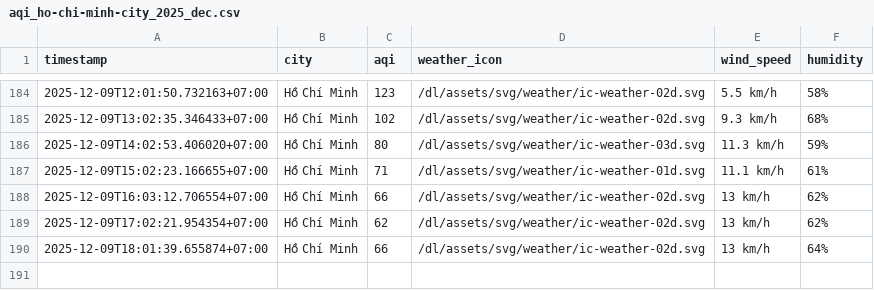
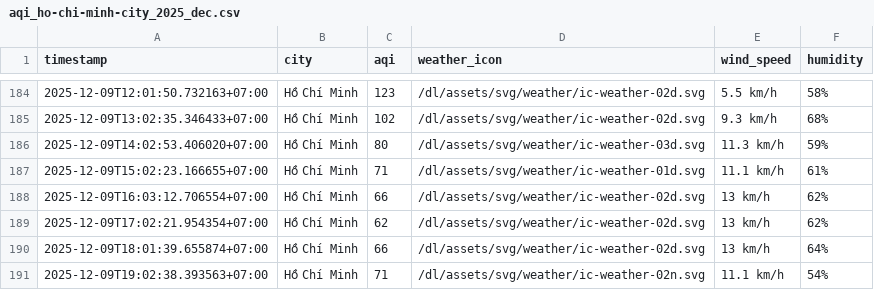
Before and after one commit to nghiahsgs/iqair-dataset, a CSV file: result/ho-chi-minh-city/aqi_ho-chi-minh-city_2025_dec.csv, drawn as a sheet; only a part is shown, gaps mark what is left out.

```diff
--- a/result/ho-chi-minh-city/aqi_ho-chi-minh-city_2025_dec.csv
+++ b/result/ho-chi-minh-city/aqi_ho-chi-minh-city_2025_dec.csv
@@ -190 +190,2 @@ timestamp,city,aqi,weather_icon,wind_speed,humidity
 2025-12-09T18:01:39.655874+07:00,Hồ Chí Minh,66,/dl/assets/svg/weather/ic-weather-02d.svg,13 km/h,64%
+2025-12-09T19:02:38.393563+07:00,Hồ Chí Minh,71,/dl/assets/svg/weather/ic-weather-02n.svg,11.1 km/h,54%
```
Also changed, not shown: result/can-tho/aqi_can-tho_2025_dec.csv, result/da-nang/aqi_da-nang_2025_dec.csv, 5 other files.
